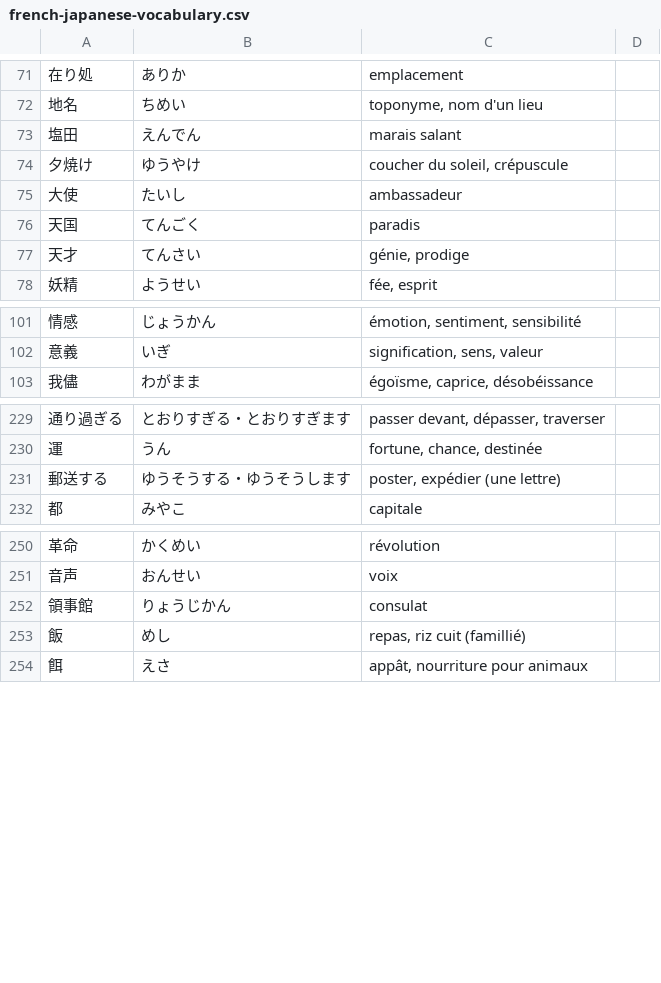
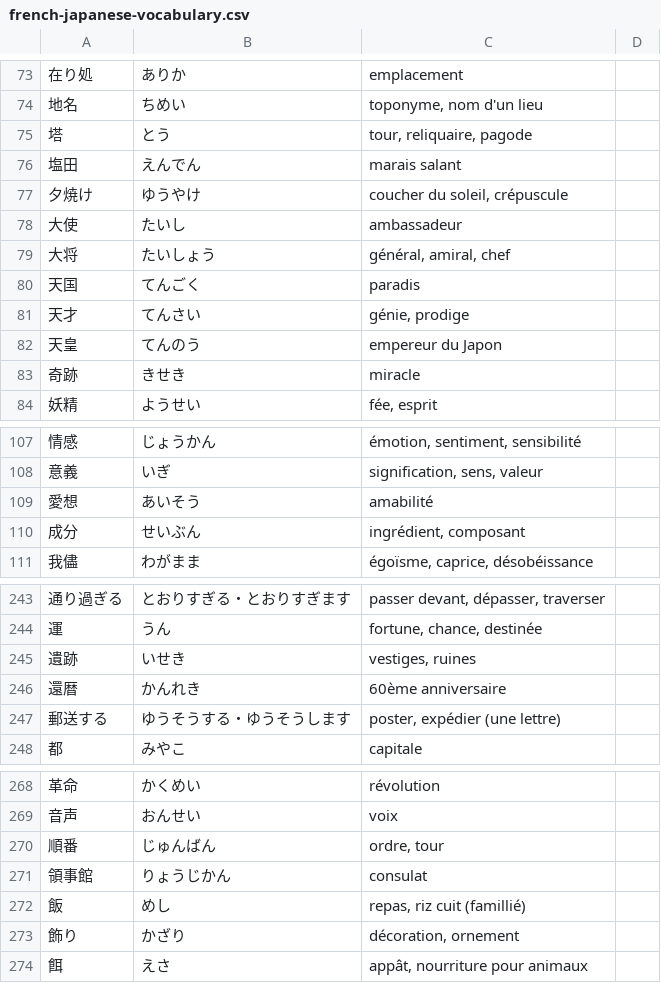
Before and after one commit to lrgn/french-japanese-vocabulary, a CSV file: french-japanese-vocabulary.csv, drawn as a sheet; only a part is shown, gaps mark what is left out; the diff covers the shown part only; the diff names each change by its address in the sheet, - before the commit and + after, or states it on an @@ line.

Commit message:
Add words

```diff
--- a/french-japanese-vocabulary.csv
+++ b/french-japanese-vocabulary.csv
+row 75: 塔 | とう | tour, reliquaire, pagode
+row 79: 大将 | たいしょう | général, amiral, chef
+row 82: 天皇 | てんのう | empereur du Japon
+row 83: 奇跡 | きせき | miracle
+row 109: 愛想 | あいそう | amabilité
+row 110: 成分 | せいぶん | ingrédient, composant
+row 245: 遺跡 | いせき | vestiges, ruines
+row 246: 還暦 | かんれき | 60ème anniversaire
+row 270: 順番 | じゅんばん | ordre, tour
+row 273: 飾り | かざり | décoration, ornement
```
Also changed, not shown: 10 added rows elsewhere in this file.
